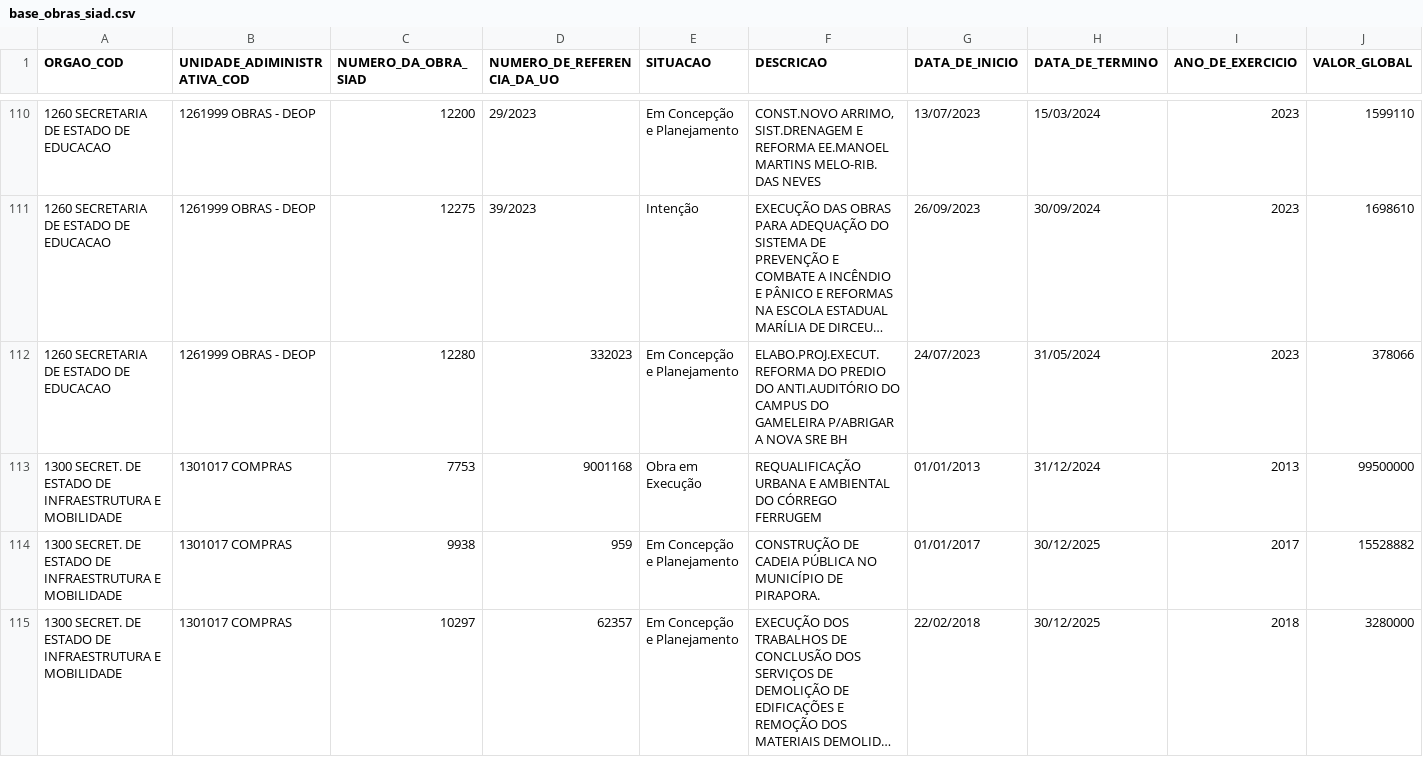
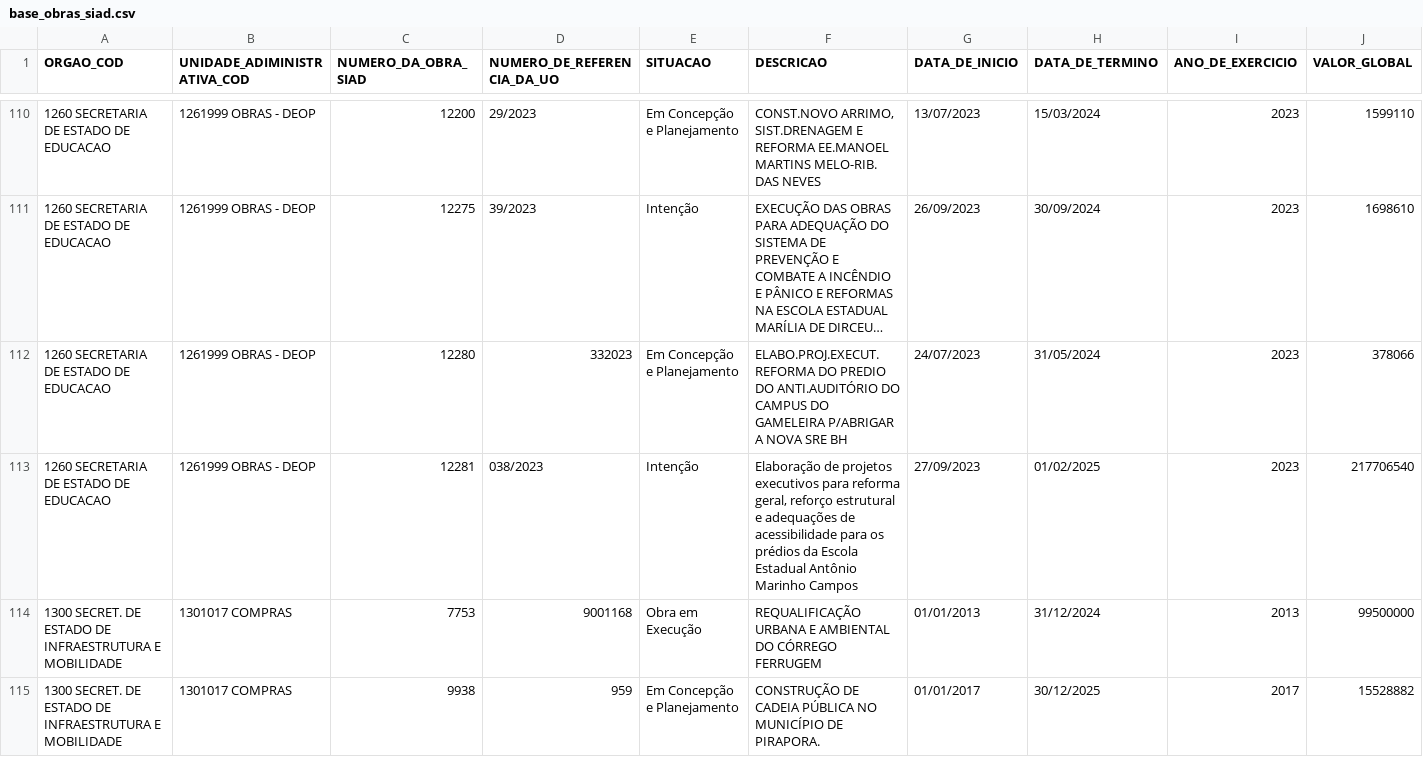
Before and after one commit to splor-mg/loa-2024-dados, a CSV file: data/base_obras_siad.csv, drawn as a sheet; only a part is shown, gaps mark what is left out; the shorter side is filled out with more unchanged rows; long unchanged cells end in …; the diff covers the shown part only; the diff names each change by its address in the sheet, - before the commit and + after, or states it on an @@ line.

```diff
--- a/data/base_obras_siad.csv
+++ b/data/base_obras_siad.csv
+row 113: 1260 SECRETARIA DE ESTADO DE EDUCACAO | 1261999 OBRAS - DEOP | 12281 | 038/2023 | Intenção | Elaboração de projetos executivos para reforma geral, reforço estrutural e adequações de acessibilidade para os prédios da Escola Estadual Antônio Marinho Campos | 27/09/2023 | 01/02/2025 | 2023 | 217706540
```
Also changed, not shown: 1 added row elsewhere in this file, data/base_categoria_pessoal.csv, data/base_limite_cota.csv, 12 other files.
